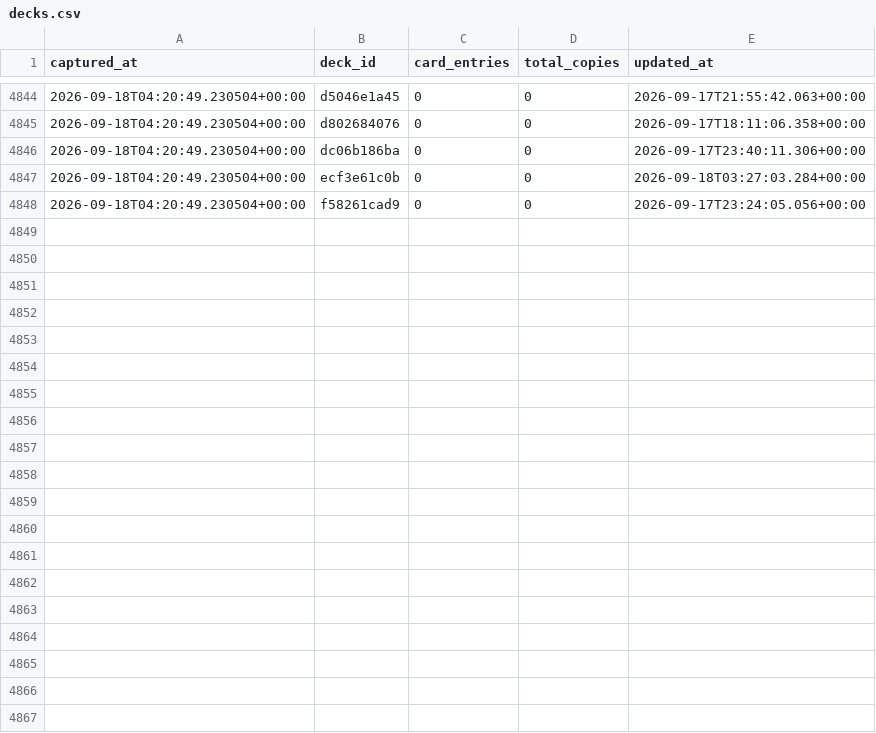
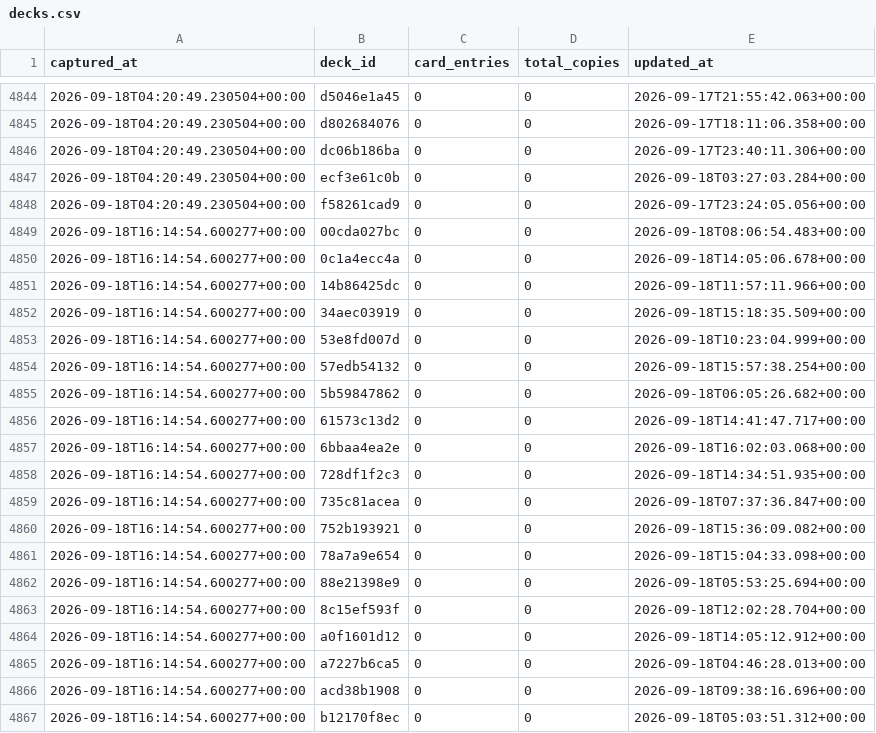
Before and after one commit to tantnlamma/PalworldTCGCache, a CSV file: history/decks.csv, drawn as a sheet; only a part is shown, gaps mark what is left out; the diff covers the shown part only.

Commit message:
data: 12h snapshot 2026-09-18T16:14:54.600277+00:00

```diff
--- a/history/decks.csv
+++ b/history/decks.csv
@@ -4848 +4848,20 @@ captured_at,deck_id,card_entries,total_copies,updated_at
 2026-09-18T04:20:49.230504+00:00,f58261cad9,0,0,2026-09-17T23:24:05.056+00:00
+2026-09-18T16:14:54.600277+00:00,00cda027bc,0,0,2026-09-18T08:06:54.483+00:00
+2026-09-18T16:14:54.600277+00:00,0c1a4ecc4a,0,0,2026-09-18T14:05:06.678+00:00
+2026-09-18T16:14:54.600277+00:00,14b86425dc,0,0,2026-09-18T11:57:11.966+00:00
+2026-09-18T16:14:54.600277+00:00,34aec03919,0,0,2026-09-18T15:18:35.509+00:00
+2026-09-18T16:14:54.600277+00:00,53e8fd007d,0,0,2026-09-18T10:23:04.999+00:00
+2026-09-18T16:14:54.600277+00:00,57edb54132,0,0,2026-09-18T15:57:38.254+00:00
+2026-09-18T16:14:54.600277+00:00,5b59847862,0,0,2026-09-18T06:05:26.682+00:00
+2026-09-18T16:14:54.600277+00:00,61573c13d2,0,0,2026-09-18T14:41:47.717+00:00
+2026-09-18T16:14:54.600277+00:00,6bbaa4ea2e,0,0,2026-09-18T16:02:03.068+00:00
+2026-09-18T16:14:54.600277+00:00,728df1f2c3,0,0,2026-09-18T14:34:51.935+00:00
+2026-09-18T16:14:54.600277+00:00,735c81acea,0,0,2026-09-18T07:37:36.847+00:00
+2026-09-18T16:14:54.600277+00:00,752b193921,0,0,2026-09-18T15:36:09.082+00:00
+2026-09-18T16:14:54.600277+00:00,78a7a9e654,0,0,2026-09-18T15:04:33.098+00:00
+2026-09-18T16:14:54.600277+00:00,88e21398e9,0,0,2026-09-18T05:53:25.694+00:00
+2026-09-18T16:14:54.600277+00:00,8c15ef593f,0,0,2026-09-18T12:02:28.704+00:00
+2026-09-18T16:14:54.600277+00:00,a0f1601d12,0,0,2026-09-18T14:05:12.912+00:00
+2026-09-18T16:14:54.600277+00:00,a7227b6ca5,0,0,2026-09-18T04:46:28.013+00:00
+2026-09-18T16:14:54.600277+00:00,acd38b1908,0,0,2026-09-18T09:38:16.696+00:00
+2026-09-18T16:14:54.600277+00:00,b12170f8ec,0,0,2026-09-18T05:03:51.312+00:00
```
Also changed, not shown: 9 added rows elsewhere in this file, history/colors.csv, 9 other files.
